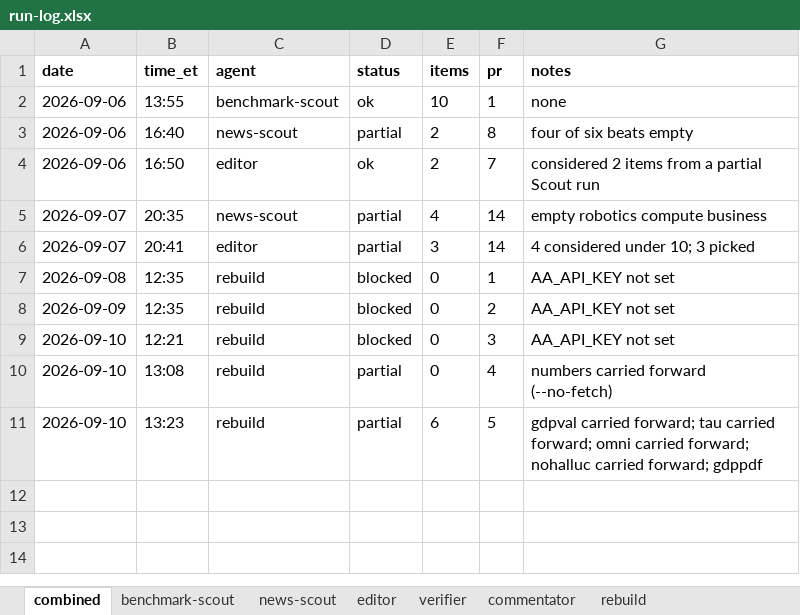
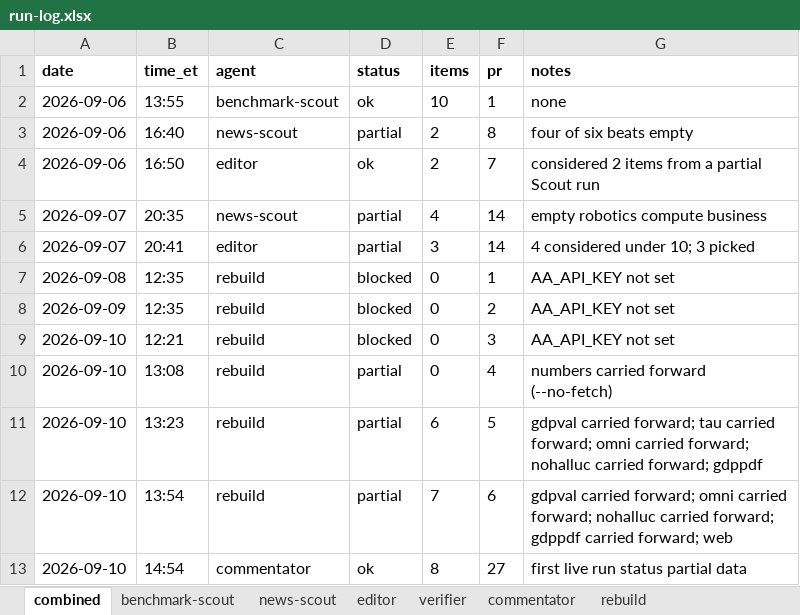
Before and after one commit to jwatson7399/ai-auditing-dashboard, an Excel workbook: log/run-log.xlsx, sheet combined, drawn as a sheet; values as stored, in another font and other column widths than the file's, no borders; the diff names each change by its address in the sheet, - before the commit and + after, or states it on an @@ line.

Commit message:
Daily rebuild 2026-09-10 (run 8)

```diff
--- a/log/run-log.xlsx (sheet combined)
+++ b/log/run-log.xlsx (sheet combined)
+row 12: 2026-09-10 | 13:54 | rebuild | partial | 7 | 6 | gdpval carried forward; omni carried forward; nohalluc carried forward; gdppdf carried forward; web
+row 13: 2026-09-10 | 14:54 | commentator | ok | 8 | 27 | first live run status partial data
```
Also changed, not shown: sheet commentator, sheet rebuild, 4 other files.
